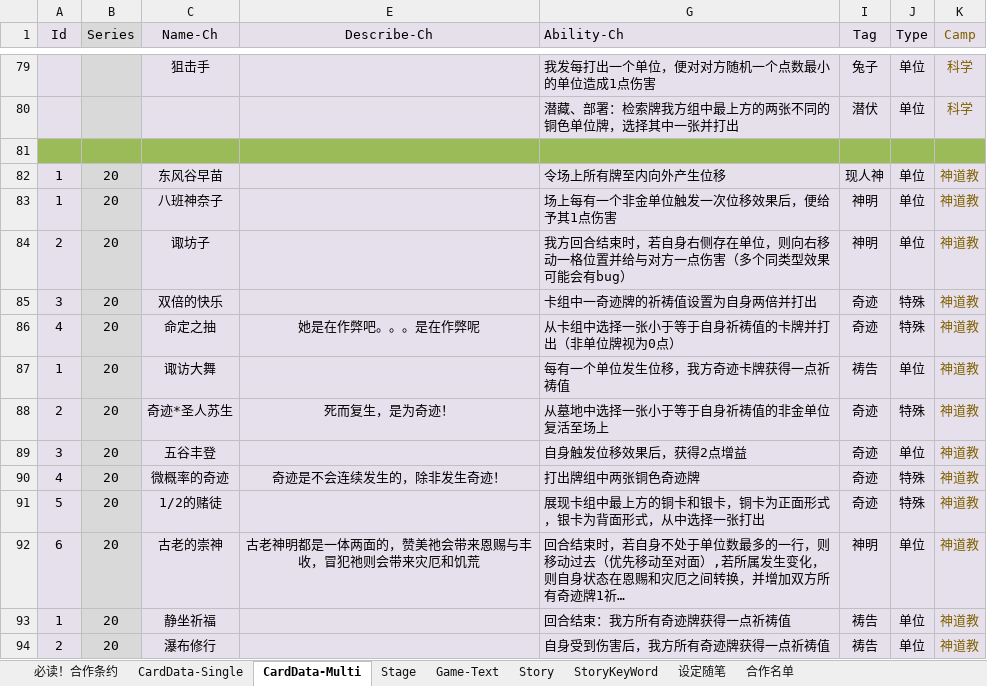
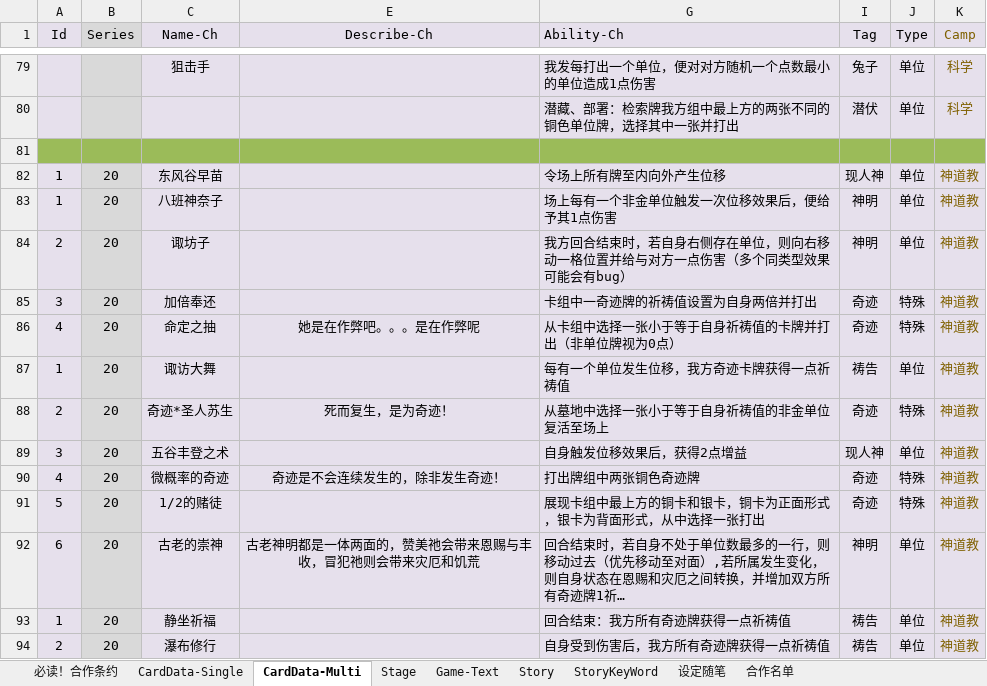
Before and after one commit to NAJA5152/TouhouMachineLearning2022, an Excel workbook: Assets/GameResources/GameData/GameData.xlsx, sheet CardData-Multi, drawn as a sheet; only a part is shown, gaps mark what is left out; long unchanged cells end in …; values as stored, in another font and other column widths than the file's, no borders; conditional formats not drawn; the diff names each change by its address in the sheet, - before the commit and + after, or states it on an @@ line.

```diff
--- a/Assets/GameResources/GameData/GameData.xlsx (sheet CardData-Multi)
+++ b/Assets/GameResources/GameData/GameData.xlsx (sheet CardData-Multi)
-C85 (Name-Ch): 双倍的快乐
+C85 (Name-Ch): 加倍奉还
-C89 (Name-Ch): 五谷丰登
+C89 (Name-Ch): 五谷丰登之术
-I89 (Tag): 奇迹
+I89 (Tag): 现人神
```
Also changed, not shown: 5 other files.
